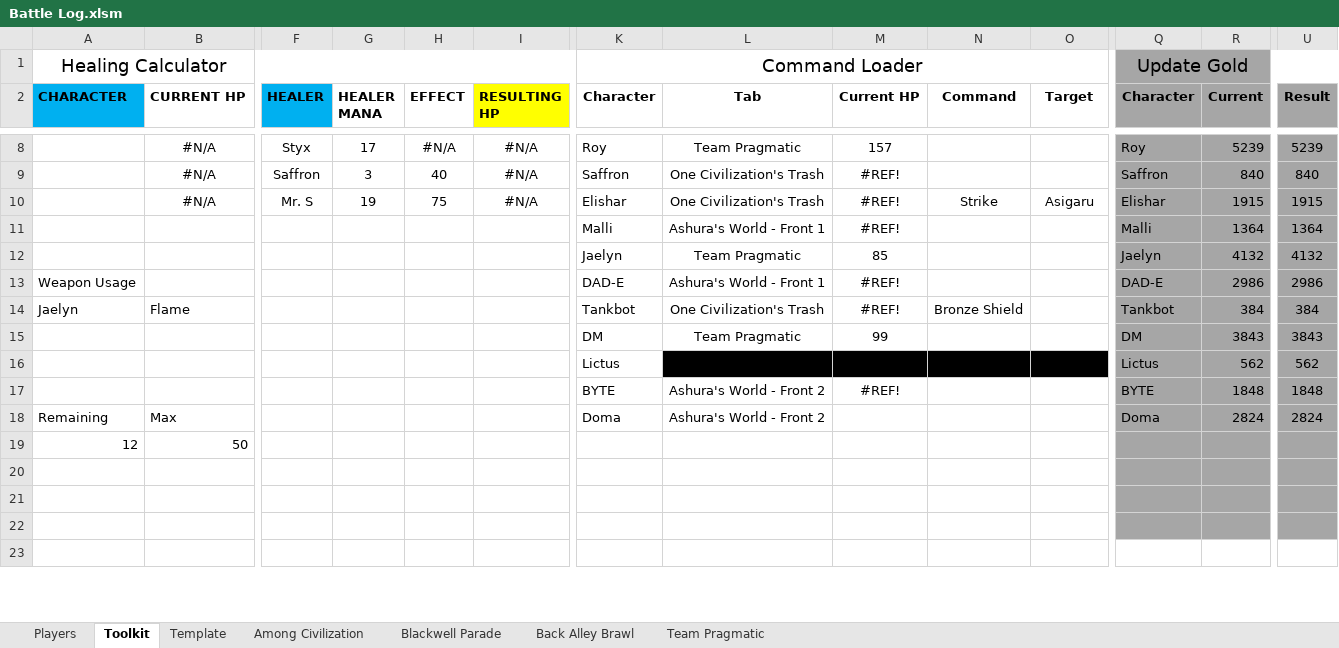
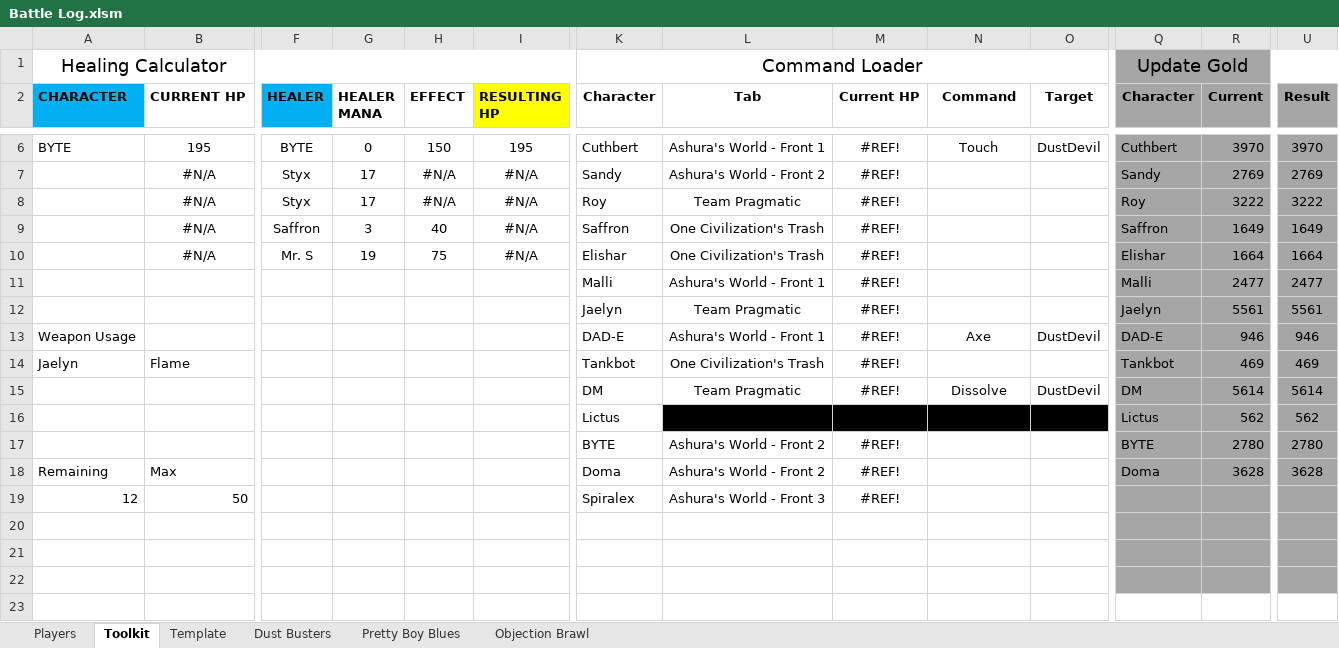
Before and after one commit to ActionIV/pillar, an Excel workbook: Battle Log.xlsm, sheet Toolkit, drawn as a sheet; only a part is shown, gaps mark what is left out; values as stored, in another font and other column widths than the file's, no borders; charts and pictures not drawn; removed rows and columns are numbered as before the commit, all else as after; rows hold the shown columns only; the diff covers the shown part only; the diff names each change by its address in the sheet, - before the commit and + after, or states it on an @@ line.

Commit message:
Adding character file

```diff
--- a/Battle Log.xlsm (sheet Toolkit)
+++ b/Battle Log.xlsm (sheet Toolkit)
-sheet tab: Among Civilization
-sheet tab: Blackwell Parade
-sheet tab: Back Alley Brawl
-sheet tab: Team Pragmatic
+sheet tab: Dust Busters
+sheet tab: Pretty Boy Blues
+sheet tab: Objection Brawl
+row 6: BYTE | 195 | BYTE | 0 | 150 | 195 | Cuthbert | Ashura's World - Front 1 | #REF! | Touch | DustDevil | Cuthbert | 3970 | 3970
+row 7:  | #N/A | Styx | 17 | #N/A | #N/A | Sandy | Ashura's World - Front 2 | #REF! |  |  | Sandy | 2769 | 2769
-M8 (Current HP): 157
+M8 (Current HP): #REF!
-R8 (Current): 5239
+R8 (Current): 3222
-U8 (Result): 5239
+U8 (Result): 3222
-R9 (Current): 840
+R9 (Current): 1649
-U9 (Result): 840
+U9 (Result): 1649
-N10 (Command): Strike
+N10 (Command): (empty)
-O10 (Target): Asigaru
+O10 (Target): (empty)
-R10 (Current): 1915
+R10 (Current): 1664
-U10 (Result): 1915
+U10 (Result): 1664
-R11 (Current): 1364
+R11 (Current): 2477
-U11 (Result): 1364
+U11 (Result): 2477
-M12 (Current HP): 85
+M12 (Current HP): #REF!
-R12 (Current): 4132
+R12 (Current): 5561
-U12 (Result): 4132
+U12 (Result): 5561
-N13 (Command): (empty)
+N13 (Command): Axe
-O13 (Target): (empty)
+O13 (Target): DustDevil
-R13 (Current): 2986
+R13 (Current): 946
-U13 (Result): 2986
+U13 (Result): 946
-N14 (Command): Bronze Shield
+N14 (Command): (empty)
-R14 (Current): 384
+R14 (Current): 469
-U14 (Result): 384
+U14 (Result): 469
-row 15:  |  |  |  |  |  | DM | Team Pragmatic | 99 |  |  | DM | 3843 | 3843
+row 15:  |  |  |  |  |  | DM | Team Pragmatic | #REF! | Dissolve | DustDevil | DM | 5614 | 5614
-R17 (Current): 1848
+R17 (Current): 2780
-U17 (Result): 1848
+U17 (Result): 2780
-M18:M19 (Current HP): (empty)
+M18:M19 (Current HP): #REF!
-R18 (Current): 2824
+R18 (Current): 3628
-U18 (Result): 2824
+U18 (Result): 3628
-K19 (Character): (empty)
+K19 (Character): Spiralex
-L19 (Tab): (empty)
+L19 (Tab): Ashura's World - Front 3
```
Also changed, not shown: 8 added rows, 4 removed rows, 42 edited cells and cell formats elsewhere in this sheet, sheet Players, formulas that keep their value, hidden cells.
